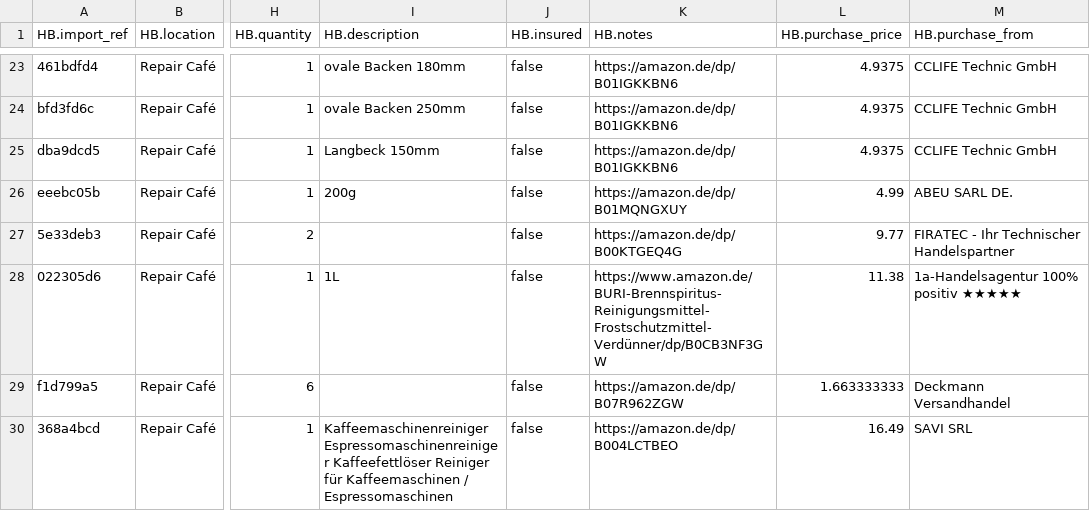
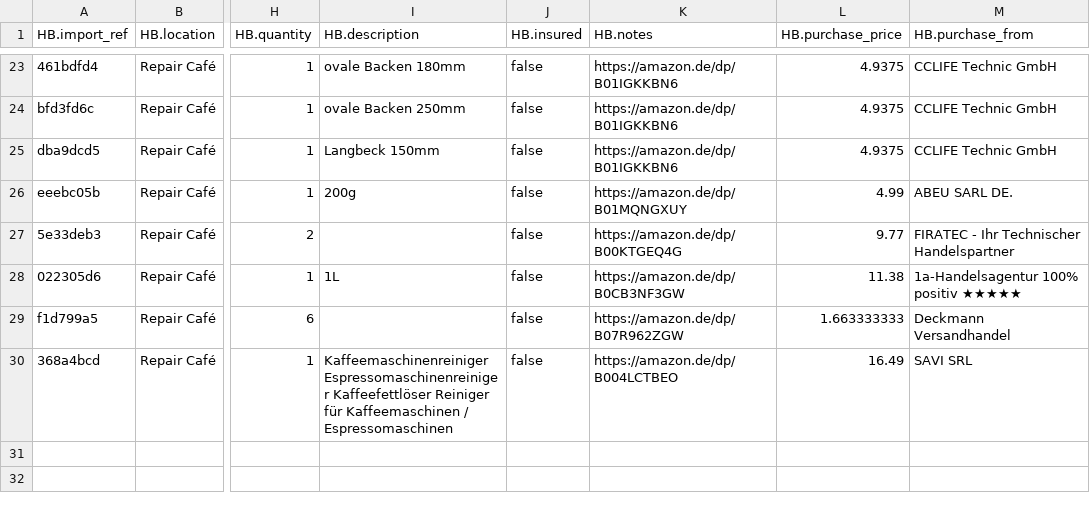
Before and after one commit to makerspace-gt/GehT-weiter-fund, a CSV file: HomeBox Inventarliste.csv, drawn as a sheet; only a part is shown, gaps mark what is left out; the diff names each change by its address in the sheet, - before the commit and + after, or states it on an @@ line.

Commit message:
Spiritus

```diff
--- a/HomeBox Inventarliste.csv
+++ b/HomeBox Inventarliste.csv
-K28 (HB.notes): https://www.amazon.de/BURI-Brennspiritus-Reinigungsmittel-Frostschutzmittel-Verdünner/dp/B0CB3NF3GW
+K28 (HB.notes): https://amazon.de/dp/B0CB3NF3GW
```
